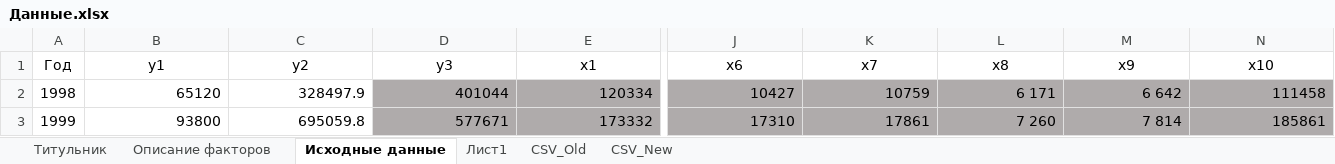
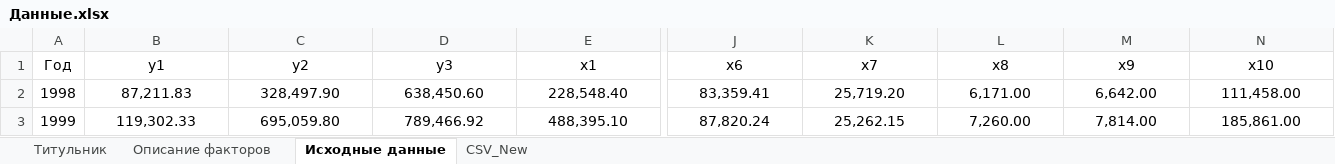
Before and after one commit to CosmDandy/-_4_-, an Excel workbook: Данные/Данные.xlsx, sheet Исходные данные, drawn as a sheet; only a part is shown, gaps mark what is left out; values as stored, in another font and other column widths than the file's, no borders; the diff covers the shown part only; the diff names each change by its address in the sheet, - before the commit and + after, or states it on an @@ line.

```diff
--- a/Данные/Данные.xlsx (sheet Исходные данные)
+++ b/Данные/Данные.xlsx (sheet Исходные данные)
-sheet tab: Лист1
-sheet tab: CSV_Old
-B2 (y1): 65120
+B2 (y1): 87,211.83
-B2:E3 alignment: right
+B2:E3 alignment: center
-C2 (y2): 328497.9
+C2 (y2): 328,497.90
-D2 (y3): 401044
+D2 (y3): 638,450.60
-D2:E3 fill: #AFABAB
+D2:E3 fill: none
-E2 (x1): 120334
+E2 (x1): 228,548.40
-J2:N3 alignment: right
+J2:N3 alignment: center
-J2 (x6): 10427
+J2 (x6): 83,359.41
-J2:N3 fill: #AFABAB
+J2:N3 fill: none
-K2 (x7): 10759
+K2 (x7): 25,719.20
-L2 (x8): 6 171
+L2 (x8): 6,171.00
-M2 (x9): 6 642
+M2 (x9): 6,642.00
-N2 (x10): 111458
+N2 (x10): 111,458.00
-B3 (y1): 93800
+B3 (y1): 119,302.33
-C3 (y2): 695059.8
+C3 (y2): 695,059.80
-D3 (y3): 577671
+D3 (y3): 789,466.92
-E3 (x1): 173332
+E3 (x1): 488,395.10
-J3 (x6): 17310
+J3 (x6): 87,820.24
-K3 (x7): 17861
+K3 (x7): 25,262.15
-L3 (x8): 7 260
+L3 (x8): 7,260.00
-M3 (x9): 7 814
+M3 (x9): 7,814.00
-N3 (x10): 185861
+N3 (x10): 185,861.00
```
Also changed, not shown: 332 edited cells and cell formats elsewhere in this sheet, sheet CSV_New, 4 other files.
